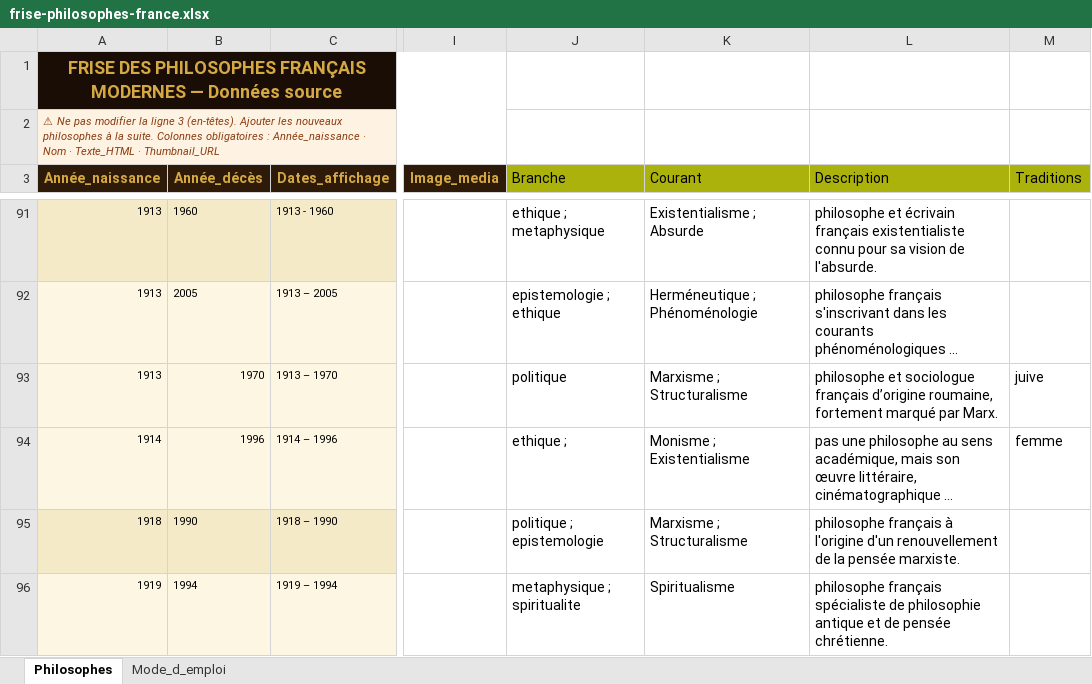
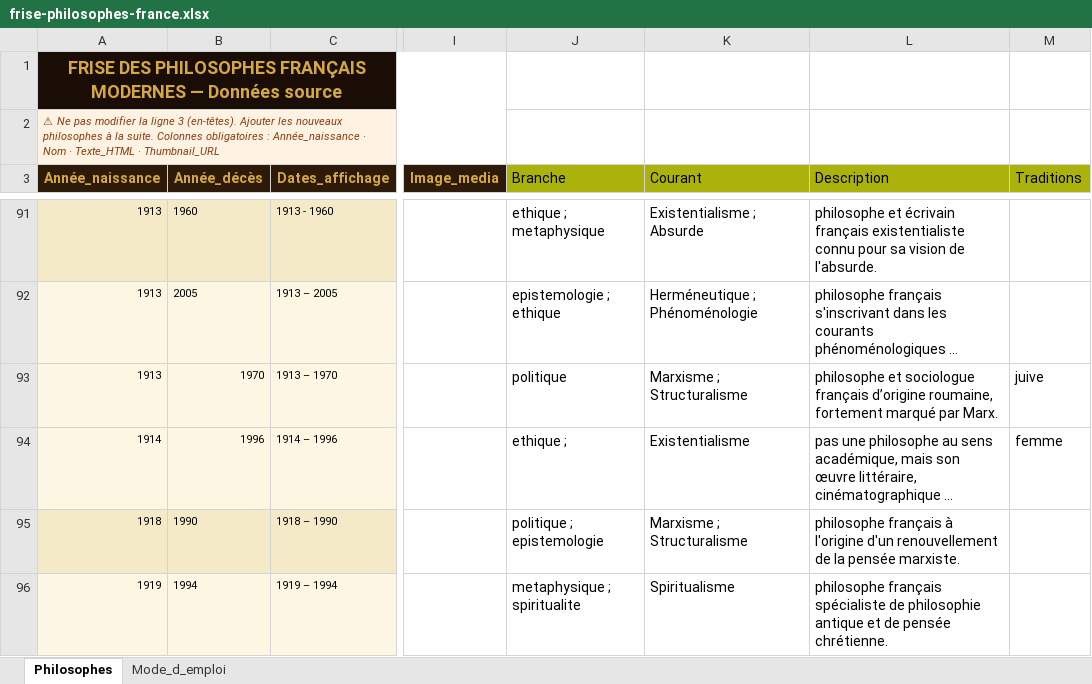
Before and after one commit to lairig/laphilo-astro, an Excel workbook: data/frise-philosophes-france.xlsx, sheet Philosophes, drawn as a sheet; only a part is shown, gaps mark what is left out; long unchanged cells end in …; values as stored, in another font and other column widths than the file's, no borders; the diff names each change by its address in the sheet, - before the commit and + after, or states it on an @@ line.

```diff
--- a/data/frise-philosophes-france.xlsx (sheet Philosophes)
+++ b/data/frise-philosophes-france.xlsx (sheet Philosophes)
-K94 (Courant): Monisme ; Existentialisme
+K94 (Courant): Existentialisme
```
Also changed, not shown: data/frise-philosophes-autre-actif.xlsx, data/frise-philosophes-france-actif.xlsx, 12 other files.
